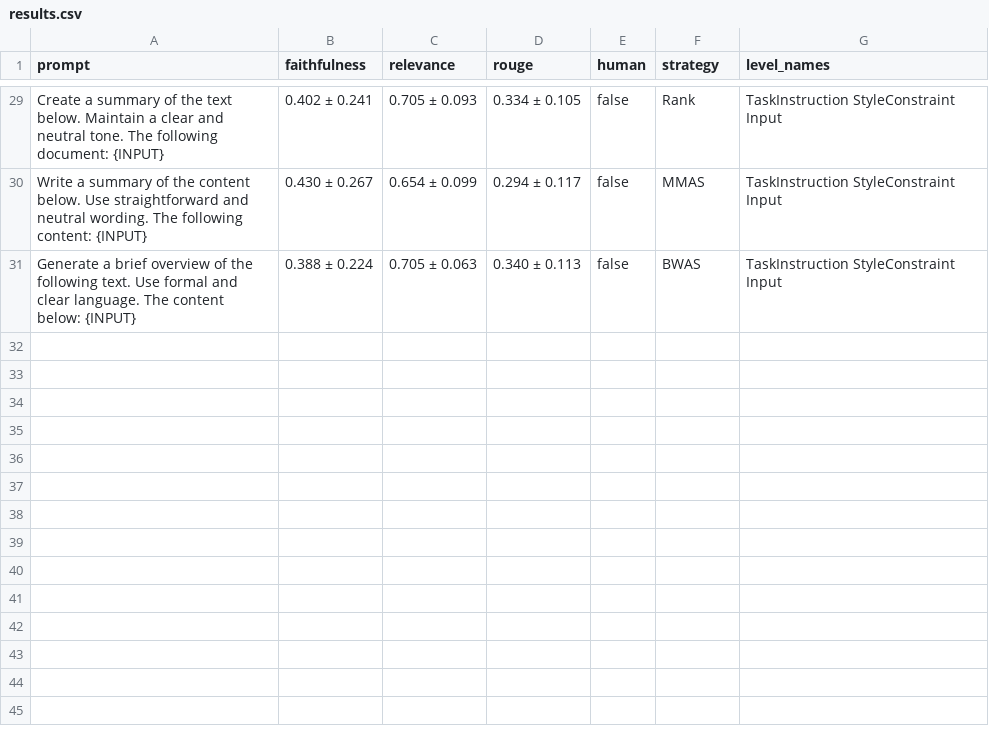
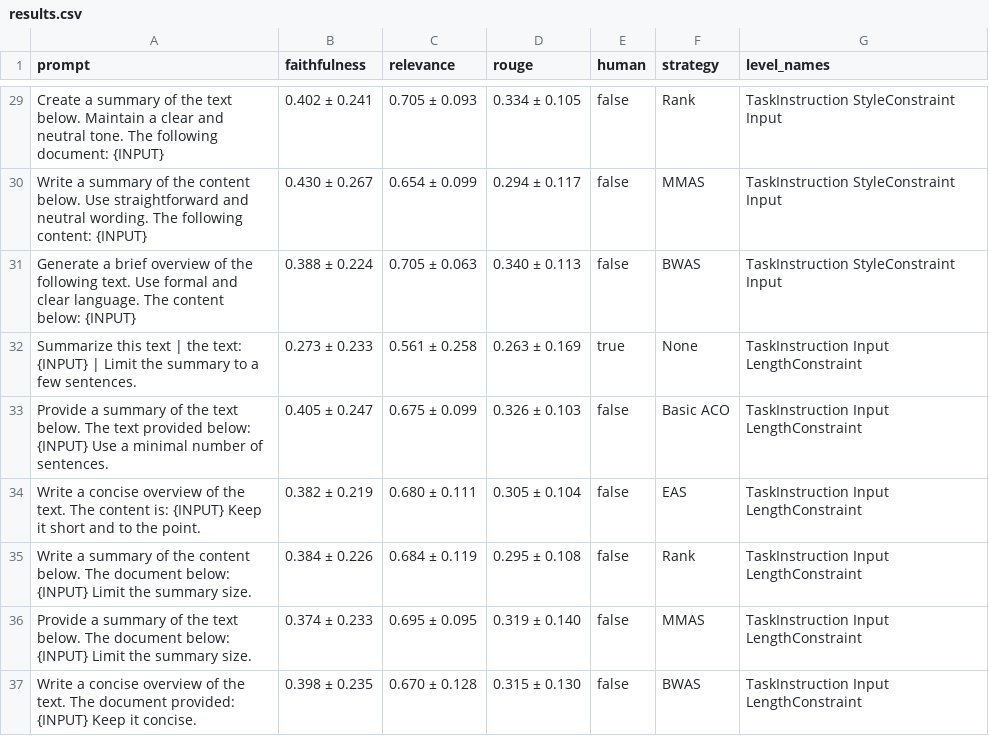
Before and after one commit to GiammarcoVadacchino/ProjectNLP, a CSV file: results/results.csv, drawn as a sheet; only a part is shown, gaps mark what is left out.

Commit message:
minor and results

```diff
--- a/results/results.csv
+++ b/results/results.csv
@@ -31 +31,7 @@ Write a summary of the content below. Use straightforward and neutral wording. T
 Generate a brief overview of the following text. Use formal and clear language. The content below: {INPUT},0.388 ± 0.224,0.705 ± 0.063,0.340 ± 0.113,false,BWAS,TaskInstruction StyleConstraint Input
+Summarize this text | the text: {INPUT} | Limit the summary to a few sentences.,0.273 ± 0.233,0.561 ± 0.258,0.263 ± 0.169,true,None,TaskInstruction Input LengthConstraint
+Provide a summary of the text below. The text provided below: {INPUT} Use a minimal number of sentences.,0.405 ± 0.247,0.675 ± 0.099,0.326 ± 0.103,false,Basic ACO,TaskInstruction Input LengthConstraint
+Write a concise overview of the text. The content is: {INPUT} Keep it short and to the point.,0.382 ± 0.219,0.680 ± 0.111,0.305 ± 0.104,false,EAS,TaskInstruction Input LengthConstraint
+Write a summary of the content below. The document below: {INPUT} Limit the summary size.,0.384 ± 0.226,0.684 ± 0.119,0.295 ± 0.108,false,Rank,TaskInstruction Input LengthConstraint
+Provide a summary of the text below. The document below: {INPUT} Limit the summary size.,0.374 ± 0.233,0.695 ± 0.095,0.319 ± 0.140,false,MMAS,TaskInstruction Input LengthConstraint
+Write a concise overview of the text. The document provided: {INPUT} Keep it concise.,0.398 ± 0.235,0.670 ± 0.128,0.315 ± 0.130,false,BWAS,TaskInstruction Input LengthConstraint
```
Also changed, not shown: results/statsHumanPrompt.csv, 3 other files.
